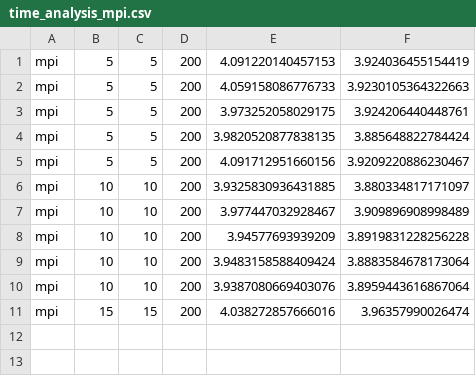
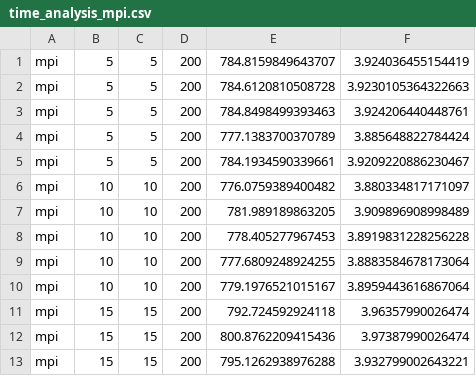
Before and after one commit to nicola-de-march/ML_algorithm_hpc, a CSV file: Project-3/time_analysis_mpi.csv, drawn as a sheet.

```diff
--- a/Project-3/time_analysis_mpi.csv
+++ b/Project-3/time_analysis_mpi.csv
@@ -1,11 +1,13 @@
-mpi, 5, 5, 200, 4.091220140457153, 3.924036455154419
-mpi, 5, 5, 200, 4.059158086776733, 3.9230105364322663
-mpi, 5, 5, 200, 3.973252058029175, 3.924206440448761
-mpi, 5, 5, 200, 3.9820520877838135, 3.885648822784424
-mpi, 5, 5, 200, 4.091712951660156, 3.9209220886230467
-mpi, 10, 10, 200, 3.9325830936431885, 3.880334817171097
-mpi, 10, 10, 200, 3.977447032928467, 3.909896908998489
-mpi, 10, 10, 200, 3.94577693939209, 3.8919831228256228
-mpi, 10, 10, 200, 3.9483158588409424, 3.8883584678173064
-mpi, 10, 10, 200, 3.9387080669403076, 3.8959443616867064
-mpi, 15, 15, 200, 4.038272857666016, 3.96357990026474
+mpi, 5, 5, 200, 784.8159849643707, 3.924036455154419
+mpi, 5, 5, 200, 784.6120810508728, 3.9230105364322663
+mpi, 5, 5, 200, 784.8498499393463, 3.924206440448761
+mpi, 5, 5, 200, 777.1383700370789, 3.885648822784424
+mpi, 5, 5, 200, 784.1934590339661, 3.9209220886230467
+mpi, 10, 10, 200, 776.0759389400482, 3.880334817171097
+mpi, 10, 10, 200, 781.989189863205, 3.909896908998489
+mpi, 10, 10, 200, 778.405277967453, 3.8919831228256228
+mpi, 10, 10, 200, 777.6809248924255, 3.8883584678173064
+mpi, 10, 10, 200, 779.1976521015167, 3.8959443616867064
+mpi, 15, 15, 200, 792.724592924118, 3.96357990026474
+mpi, 15, 15, 200, 800.8762209415436, 3.97387990026474
+mpi, 15, 15, 200, 795.1262938976288, 3.932799002643221
```
Also changed, not shown: 1 other file.
